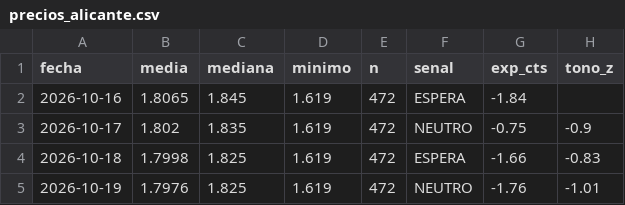
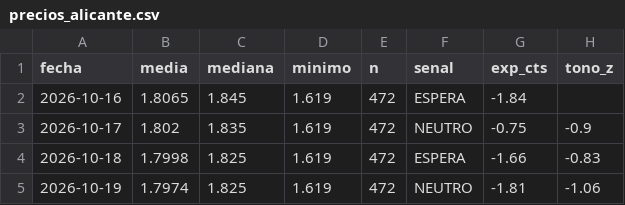
Before and after one commit to luismirallesm/gasoline_alert, a CSV file: data/precios_alicante.csv, drawn as a sheet.

Commit message:
datos 2026-10-19

```diff
--- a/data/precios_alicante.csv
+++ b/data/precios_alicante.csv
@@ -4,2 +4,2 @@ fecha,media,mediana,minimo,n,senal,exp_cts,tono_z
 2026-10-18,1.7998,1.825,1.619,472,ESPERA,-1.66,-0.83
-2026-10-19,1.7976,1.825,1.619,472,NEUTRO,-1.76,-1.01
+2026-10-19,1.7974,1.825,1.619,472,NEUTRO,-1.81,-1.06
```
